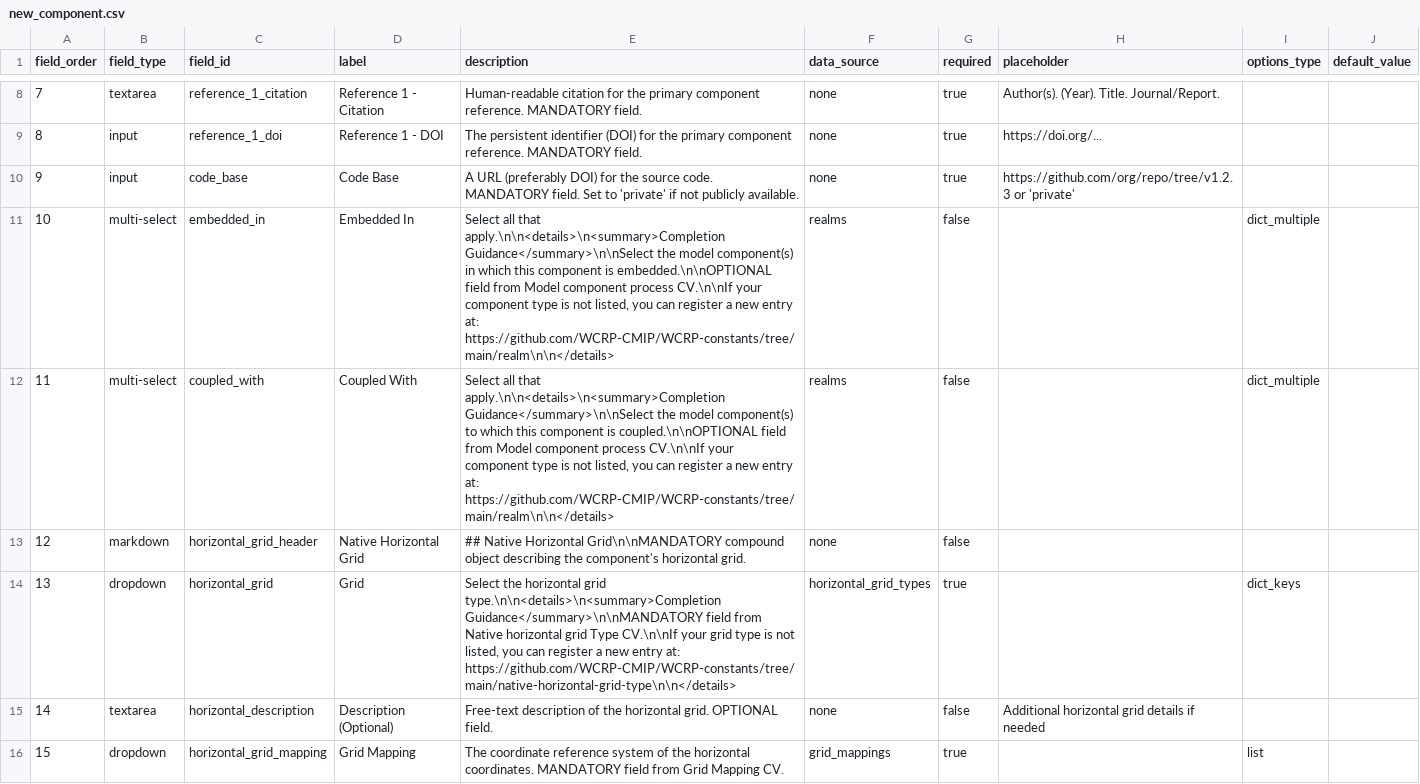
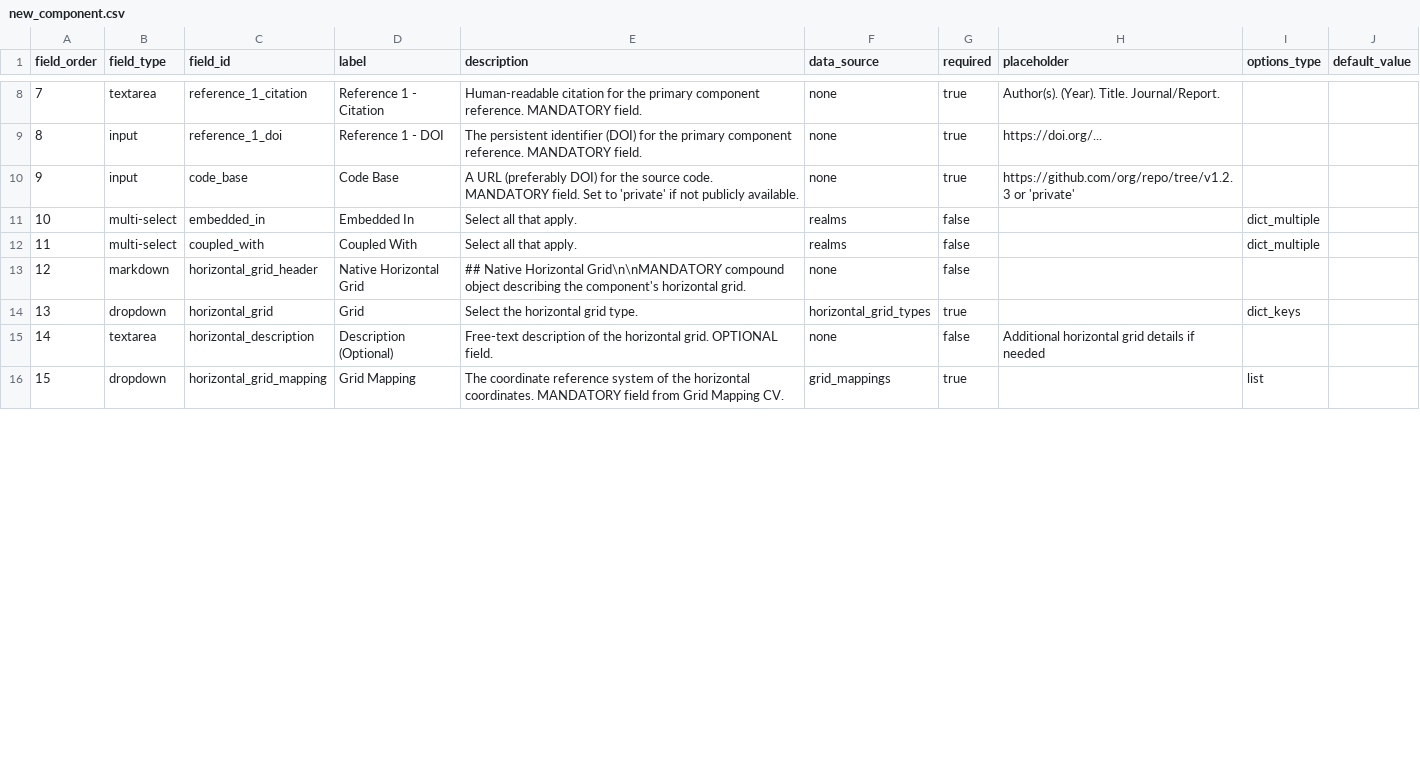
Before and after one commit to WCRP-CMIP/CMIP7-CVs, a CSV file: .github/GEN_ISSUE_TEMPLATE/deactivated/new_component.csv, drawn as a sheet; only a part is shown, gaps mark what is left out; the diff covers the shown part only.

```diff
--- a/.github/GEN_ISSUE_TEMPLATE/deactivated/new_component.csv
+++ b/.github/GEN_ISSUE_TEMPLATE/deactivated/new_component.csv
@@ -10,6 +10,6 @@ field_order,field_type,field_id,label,description,data_source,required,placehold
 9,input,code_base,Code Base,"A URL (preferably DOI) for the source code. MANDATORY field. Set to 'private' if not publicly available.",none,true,"https://github.com/org/repo/tree/v1.2.3 or 'private'",,
-10,multi-select,embedded_in,Embedded In,"Select all that apply.\n\n<details>\n<summary>Completion Guidance</summary>\n\nSelect the model component(s) in which this component is embedded.\n\nOPTIONAL field from Model component process CV.\n\nIf your component type is not listed, you can register a new entry at: https://github.com/WCRP-CMIP/WCRP-constants/tree/main/realm\n\n</details>",realms,false,,dict_multiple,
-11,multi-select,coupled_with,Coupled With,"Select all that apply.\n\n<details>\n<summary>Completion Guidance</summary>\n\nSelect the model component(s) to which this component is coupled.\n\nOPTIONAL field from Model component process CV.\n\nIf your component type is not listed, you can register a new entry at: https://github.com/WCRP-CMIP/WCRP-constants/tree/main/realm\n\n</details>",realms,false,,dict_multiple,
+10,multi-select,embedded_in,Embedded In,Select all that apply.,realms,false,,dict_multiple,
+11,multi-select,coupled_with,Coupled With,Select all that apply.,realms,false,,dict_multiple,
 12,markdown,horizontal_grid_header,Native Horizontal Grid,"## Native Horizontal Grid\n\nMANDATORY compound object describing the component's horizontal grid.",none,false,,,
-13,dropdown,horizontal_grid,Grid,"Select the horizontal grid type.\n\n<details>\n<summary>Completion Guidance</summary>\n\nMANDATORY field from Native horizontal grid Type CV.\n\nIf your grid type is not listed, you can register a new entry at: https://github.com/WCRP-CMIP/WCRP-constants/tree/main/native-horizontal-grid-type\n\n</details>",horizontal_grid_types,true,,dict_keys,
+13,dropdown,horizontal_grid,Grid,Select the horizontal grid type.,horizontal_grid_types,true,,dict_keys,
 14,textarea,horizontal_description,Description (Optional),Free-text description of the horizontal grid. OPTIONAL field.,none,false,"Additional horizontal grid details if needed",,
```
Also changed, not shown: 6 edited cells elsewhere in this file, .github/GEN_ISSUE_TEMPLATE/activity.csv, .github/GEN_ISSUE_TEMPLATE/discussion.csv, 36 other files.
